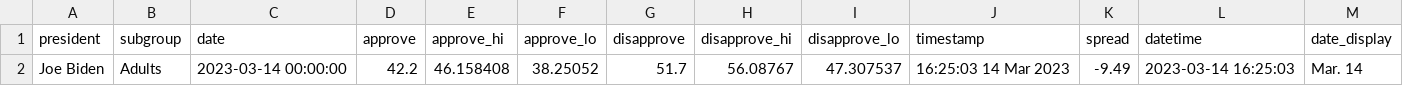
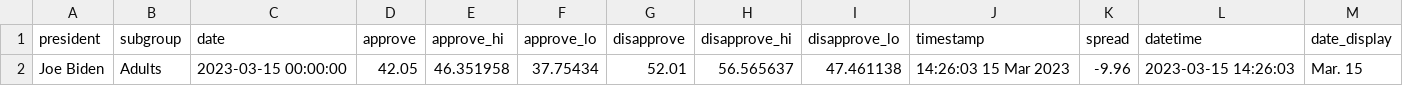
Before and after one commit to stiles/biden-polls, a CSV file: data/processed/biden_approval_trend_538_latest_adults.csv, drawn as a sheet.

```diff
--- a/data/processed/biden_approval_trend_538_latest_adults.csv
+++ b/data/processed/biden_approval_trend_538_latest_adults.csv
@@ -1,2 +1,2 @@
 president,subgroup,date,approve,approve_hi,approve_lo,disapprove,disapprove_hi,disapprove_lo,timestamp,spread,datetime,date_display
-Joe Biden,Adults,2023-03-14 00:00:00,42.2,46.158408,38.25052,51.7,56.08767,47.307537,16:25:03 14 Mar 2023,-9.49,2023-03-14 16:25:03,Mar. 14
+Joe Biden,Adults,2023-03-15 00:00:00,42.05,46.351958,37.75434,52.01,56.565637,47.461138,14:26:03 15 Mar 2023,-9.96,2023-03-15 14:26:03,Mar. 15
```
Also changed, not shown: data/processed/biden_approval_trend_538_adults.csv, data/processed/biden_approval_trend_538_all_polls.csv, 3 other files.
